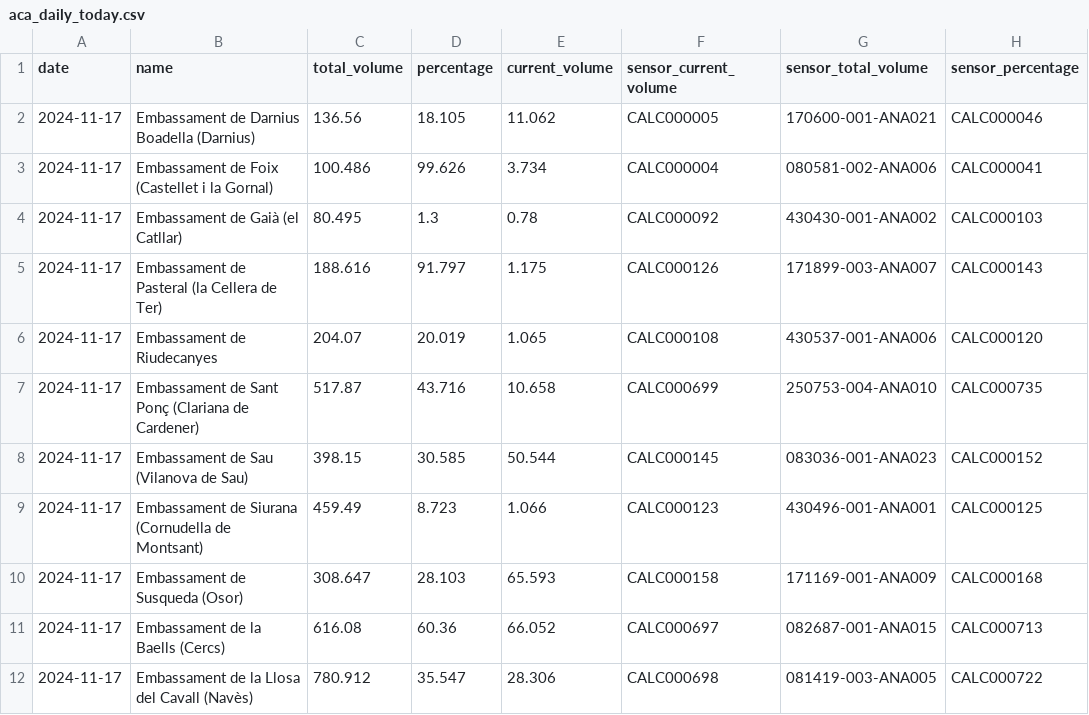
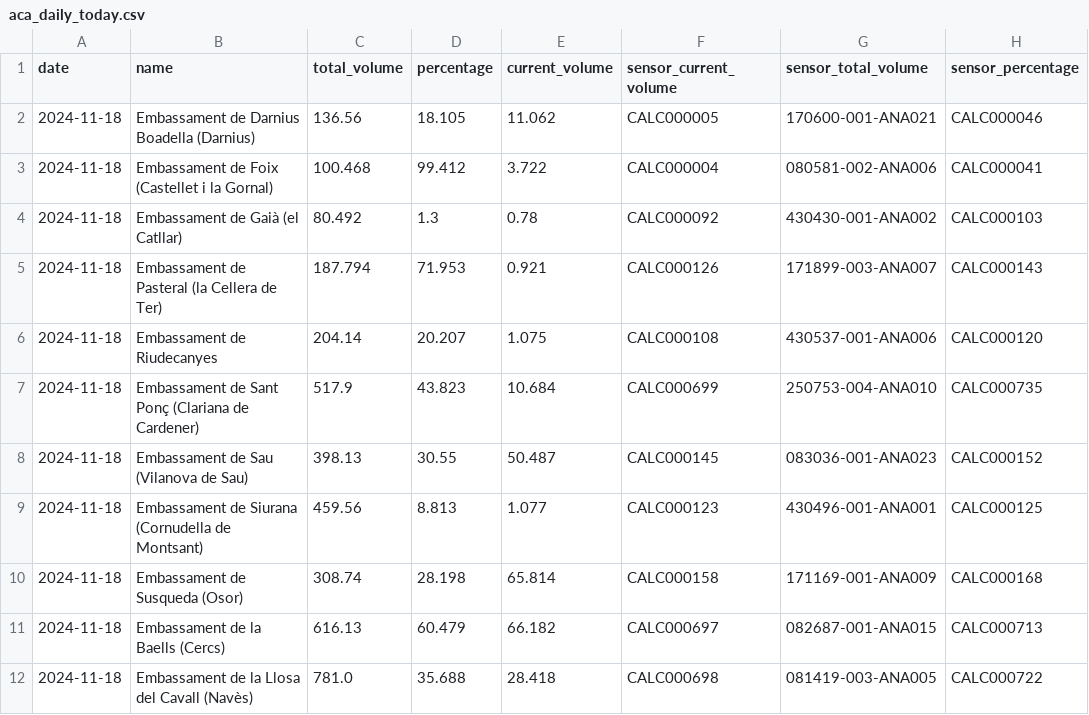
Before and after one commit to arnausanz/arnausanz.github.io, a CSV file: data/processed/aca/aca_daily_today.csv, drawn as a sheet.

```diff
--- a/data/processed/aca/aca_daily_today.csv
+++ b/data/processed/aca/aca_daily_today.csv
@@ -1,12 +1,12 @@
 date,name,total_volume,percentage,current_volume,sensor_current_volume,sensor_total_volume,sensor_percentage
-2024-11-17,Embassament de Darnius Boadella (Darnius),136.56,18.105,11.062,CALC000005,170600-001-ANA021,CALC000046
-2024-11-17,Embassament de Foix (Castellet i la Gornal),100.486,99.626,3.734,CALC000004,080581-002-ANA006,CALC000041
-2024-11-17,Embassament de Gaià (el Catllar),80.495,1.3,0.78,CALC000092,430430-001-ANA002,CALC000103
-2024-11-17,Embassament de Pasteral (la Cellera de Ter),188.616,91.797,1.175,CALC000126,171899-003-ANA007,CALC000143
-2024-11-17,Embassament de Riudecanyes,204.07,20.019,1.065,CALC000108,430537-001-ANA006,CALC000120
-2024-11-17,Embassament de Sant Ponç (Clariana de Cardener),517.87,43.716,10.658,CALC000699,250753-004-ANA010,CALC000735
-2024-11-17,Embassament de Sau (Vilanova de Sau),398.15,30.585,50.544,CALC000145,083036-001-ANA023,CALC000152
-2024-11-17,Embassament de Siurana (Cornudella de Montsant),459.49,8.723,1.066,CALC000123,430496-001-ANA001,CALC000125
-2024-11-17,Embassament de Susqueda (Osor),308.647,28.103,65.593,CALC000158,171169-001-ANA009,CALC000168
-2024-11-17,Embassament de la Baells (Cercs),616.08,60.36,66.052,CALC000697,082687-001-ANA015,CALC000713
-2024-11-17,Embassament de la Llosa del Cavall (Navès),780.912,35.547,28.306,CALC000698,081419-003-ANA005,CALC000722
+2024-11-18,Embassament de Darnius Boadella (Darnius),136.56,18.105,11.062,CALC000005,170600-001-ANA021,CALC000046
+2024-11-18,Embassament de Foix (Castellet i la Gornal),100.468,99.412,3.722,CALC000004,080581-002-ANA006,CALC000041
+2024-11-18,Embassament de Gaià (el Catllar),80.492,1.3,0.78,CALC000092,430430-001-ANA002,CALC000103
+2024-11-18,Embassament de Pasteral (la Cellera de Ter),187.794,71.953,0.921,CALC000126,171899-003-ANA007,CALC000143
+2024-11-18,Embassament de Riudecanyes,204.14,20.207,1.075,CALC000108,430537-001-ANA006,CALC000120
+2024-11-18,Embassament de Sant Ponç (Clariana de Cardener),517.9,43.823,10.684,CALC000699,250753-004-ANA010,CALC000735
+2024-11-18,Embassament de Sau (Vilanova de Sau),398.13,30.55,50.487,CALC000145,083036-001-ANA023,CALC000152
+2024-11-18,Embassament de Siurana (Cornudella de Montsant),459.56,8.813,1.077,CALC000123,430496-001-ANA001,CALC000125
+2024-11-18,Embassament de Susqueda (Osor),308.74,28.198,65.814,CALC000158,171169-001-ANA009,CALC000168
+2024-11-18,Embassament de la Baells (Cercs),616.13,60.479,66.182,CALC000697,082687-001-ANA015,CALC000713
+2024-11-18,Embassament de la Llosa del Cavall (Navès),781.0,35.688,28.418,CALC000698,081419-003-ANA005,CALC000722
```
Also changed, not shown: data/processed/meteocat/meteocat_1300_daily_today.csv, data/processed/meteocat/meteocat_1600_daily_today.csv, 9 other files.
